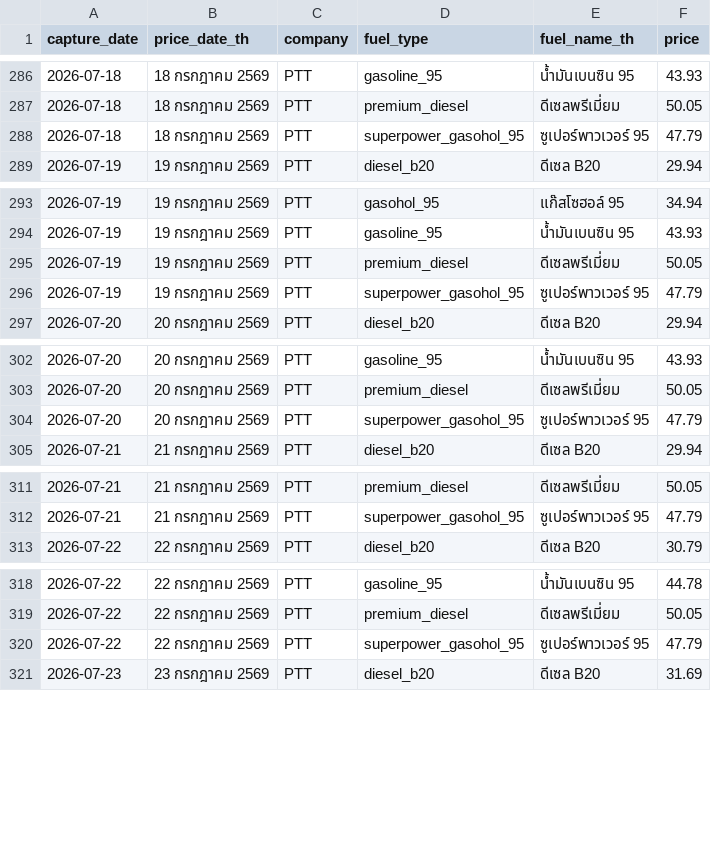
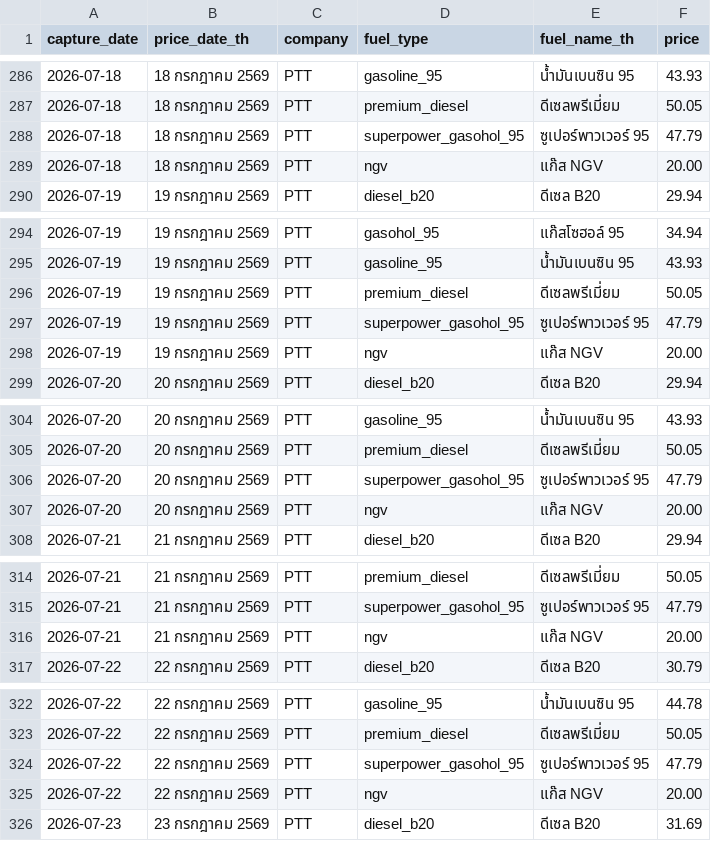
Before and after one commit to MorrigaP/ptt-fuel-price, a CSV file: oil_prices.csv, drawn as a sheet; only a part is shown, gaps mark what is left out; the diff covers the shown part only; the diff names each change by its address in the sheet, - before the commit and + after, or states it on an @@ line.

Commit message:
Update oil_prices.csv

```diff
--- a/oil_prices.csv
+++ b/oil_prices.csv
+row 289: 2026-07-18 | 18 กรกฎาคม 2569 | PTT | ngv | แก๊ส NGV | 20.00
+row 298: 2026-07-19 | 19 กรกฎาคม 2569 | PTT | ngv | แก๊ส NGV | 20.00
+row 307: 2026-07-20 | 20 กรกฎาคม 2569 | PTT | ngv | แก๊ส NGV | 20.00
+row 316: 2026-07-21 | 21 กรกฎาคม 2569 | PTT | ngv | แก๊ส NGV | 20.00
+row 325: 2026-07-22 | 22 กรกฎาคม 2569 | PTT | ngv | แก๊ส NGV | 20.00
```
Also changed, not shown: 12 added rows elsewhere in this file.
